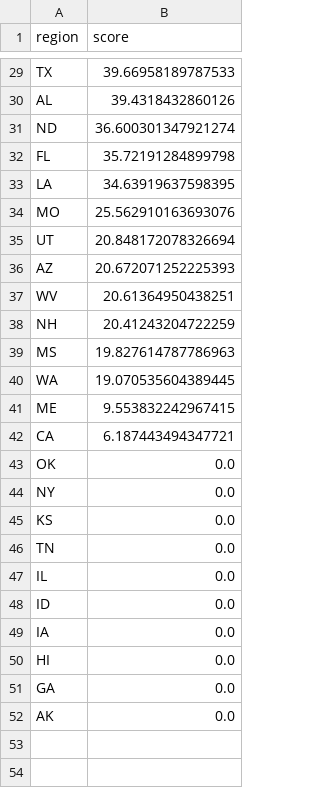
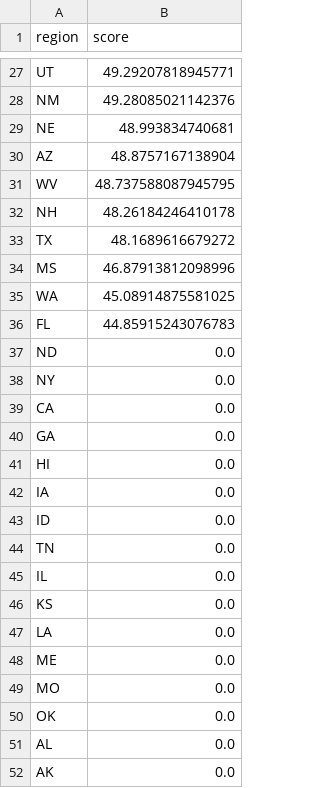
Before and after one commit to YcxBJ80/HiMCM-2025-Problem-B-, a CSV file: outputs/model/state_scores_废弃物管理类_2023.csv, drawn as a sheet; only a part is shown, gaps mark what is left out; removed rows and columns are numbered as before the commit, all else as after; the diff covers the shown part only; the diff names each change by its address in the sheet, - before the commit and + after, or states it on an @@ line.

```diff
--- a/outputs/model/state_scores_废弃物管理类_2023.csv
+++ b/outputs/model/state_scores_废弃物管理类_2023.csv
-row 29: TX | 39.66958189787533
-row 30: AL | 39.4318432860126
-row 31: ND | 36.600301347921274
-row 32: FL | 35.72191284899798
-row 33: LA | 34.63919637598395
-row 34: MO | 25.562910163693076
-B27 (score): 20.848172078326694
+B27 (score): 49.29207818945771
+row 28: NM | 49.28085021142376
+row 29: NE | 48.993834740681
-B30 (score): 20.672071252225393
+B30 (score): 48.8757167138904
-B31 (score): 20.61364950438251
+B31 (score): 48.737588087945795
-B32 (score): 20.41243204722259
+B32 (score): 48.26184246410178
+row 33: TX | 48.1689616679272
-B34 (score): 19.827614787786963
+B34 (score): 46.87913812098996
-B35 (score): 19.070535604389445
+B35 (score): 45.08914875581025
-row 41: ME | 9.553832242967415
-row 42: CA | 6.187443494347721
+row 36: FL | 44.85915243076783
+row 37: ND | 0.0
-A39 (region): KS
+A39 (region): CA
+row 40: GA | 0.0
+row 41: HI | 0.0
+row 42: IA | 0.0
@@ row 48 moved to row 43: ID @@
+row 46: KS | 0.0
-A47 (region): IA
+A47 (region): LA
-A48 (region): HI
+A48 (region): ME
+row 49: MO | 0.0
@@ row 43 moved to row 50: OK @@
-A51 (region): GA
+A51 (region): AL
```
Also changed, not shown: 14 added rows, 16 removed rows and 11 edited cells elsewhere in this file, outputs/intermediate/indicator_classification_2023.csv, outputs/intermediate/indicator_metadata.csv, 26 other files.
